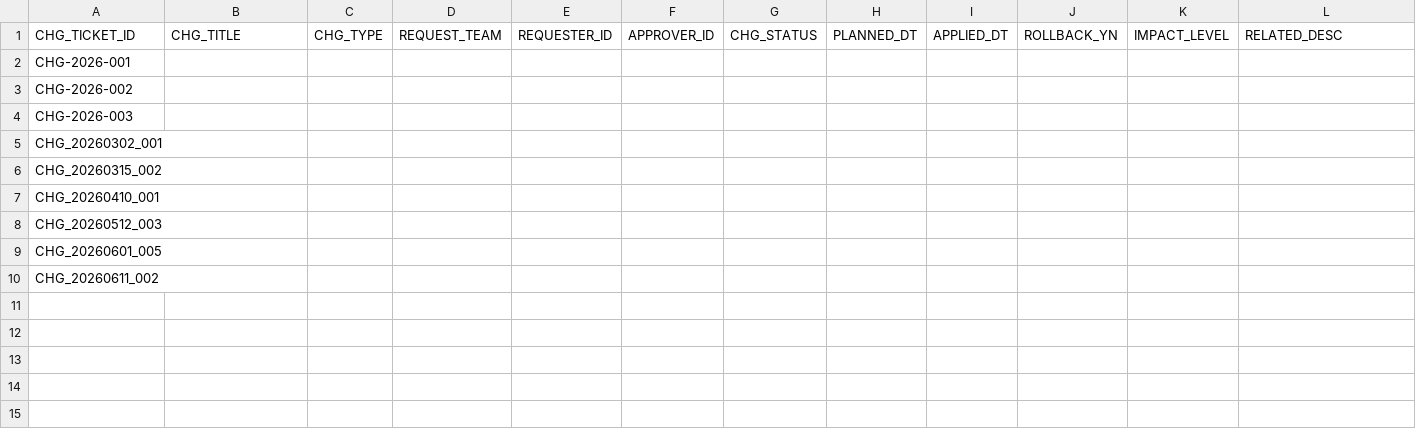
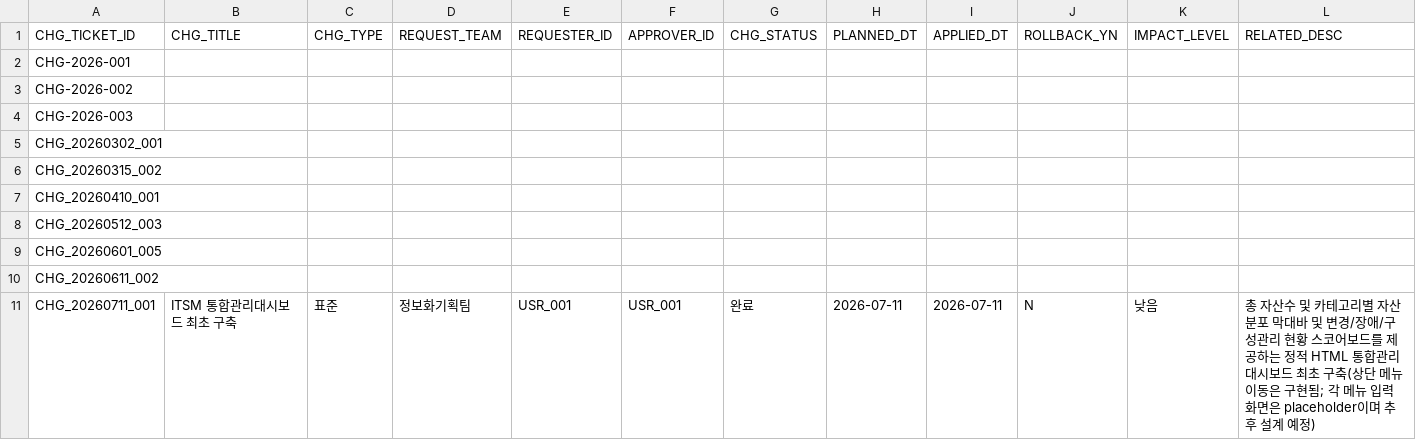
Before and after one commit to hudsonkim77/wiki, a CSV file: 1_변경관리/CHANGE.csv, drawn as a sheet; the diff names each change by its address in the sheet, - before the commit and + after, or states it on an @@ line.

```diff
--- a/1_변경관리/CHANGE.csv
+++ b/1_변경관리/CHANGE.csv
+row 11: CHG_20260711_001 | ITSM 통합관리대시보드 최초 구축 | 표준 | 정보화기획팀 | USR_001 | USR_001 | 완료 | 2026-07-11 | 2026-07-11 | N | 낮음 | 총 자산수 및 카테고리별 자산분포 막대바 및 변경/장애/구성관리 현황 스코어보드를 제공하는 정적 HTML 통합관리대시보드 최초 구축(상단 메뉴 이동은 구현됨; 각 메뉴 입력 화면은 placeholder이며 추후 설계 예정)
```
Also changed, not shown: 1_변경관리/변경히스토리/CHANGE_CI_MAP.csv, 3_구성관리/CI.csv, 18 other files.
